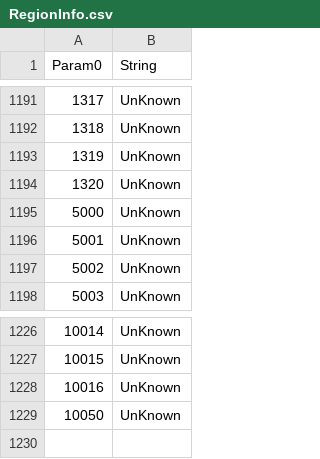
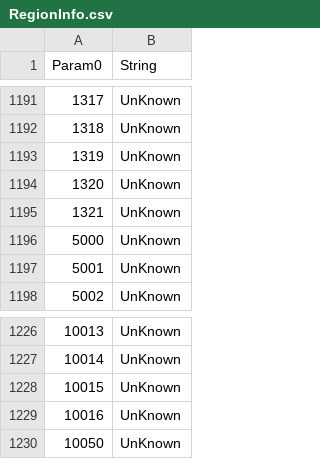
Before and after one commit to Thell/bdo-housecraft, a CSV file: data/houseinfo/RegionInfo.csv, drawn as a sheet; only a part is shown, gaps mark what is left out; the diff names each change by its address in the sheet, - before the commit and + after, or states it on an @@ line.

```diff
--- a/data/houseinfo/RegionInfo.csv
+++ b/data/houseinfo/RegionInfo.csv
@@ column A (Param0) renumbered between rows 1195 and 1229 @@
+row 1230: 10050 | UnKnown
```
Also changed, not shown: data/houseinfo/Character.csv, data/houseinfo/Exploration.csv, 2 other files.
